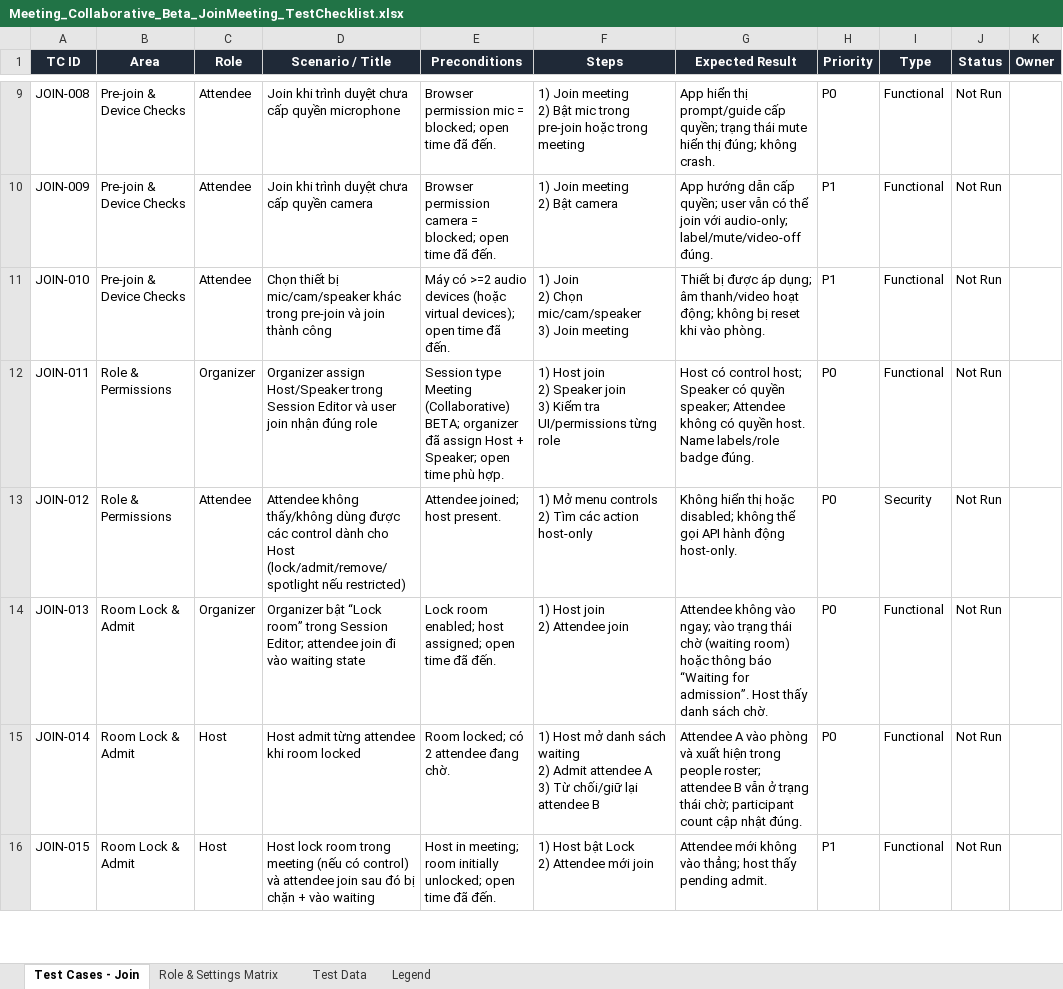
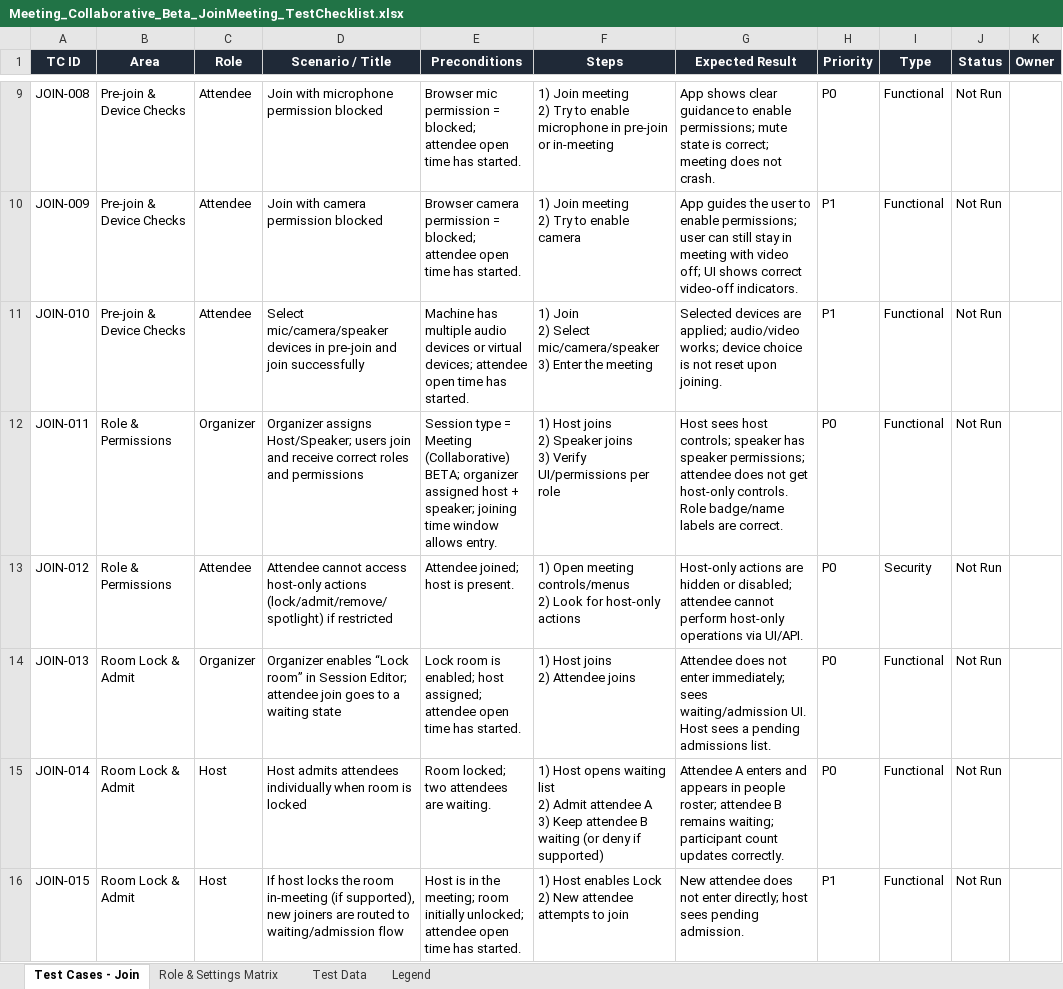
Before and after one commit to vanttnguyen-gif/seft-101, an Excel workbook: Meeting_Collaborative_Beta_JoinMeeting_TestChecklist.xlsx, sheet Test Cases - Join, drawn as a sheet; only a part is shown, gaps mark what is left out; values as stored, in another font and other column widths than the file's, no borders; ↵ is a line break in a cell; the diff covers the shown part only; the diff names each change by its address in the sheet, - before the commit and + after, or states it on an @@ line.

```diff
--- a/Meeting_Collaborative_Beta_JoinMeeting_TestChecklist.xlsx (sheet Test Cases - Join)
+++ b/Meeting_Collaborative_Beta_JoinMeeting_TestChecklist.xlsx (sheet Test Cases - Join)
-D9 (Scenario / Title): Join khi trình duyệt chưa cấp quyền microphone
+D9 (Scenario / Title): Join with microphone permission blocked
-E9 (Preconditions): Browser permission mic = blocked; open time đã đến.
+E9 (Preconditions): Browser mic permission = blocked; attendee open time has started.
-F9 (Steps): …meeting ↵ 2) Bật mic trong pre-join hoặc trong meeting
+F9 (Steps): …meeting ↵ 2) Try to enable microphone in pre-join or in-meeting
-G9 (Expected Result): App hiển thị prompt/guide cấp quyền; trạng thái mute hiển thị đúng; không crash.
+G9 (Expected Result): App shows clear guidance to enable permissions; mute state is correct; meeting does not crash.
-D10 (Scenario / Title): Join khi trình duyệt chưa cấp quyền camera
+D10 (Scenario / Title): Join with camera permission blocked
-E10 (Preconditions): Browser permission camera = blocked; open time đã đến.
+E10 (Preconditions): Browser camera permission = blocked; attendee open time has started.
-F10 (Steps): 1) Join meeting ↵ 2) Bật camera
+F10 (Steps): 1) Join meeting ↵ 2) Try to enable camera
-G10 (Expected Result): App hướng dẫn cấp quyền; user vẫn có thể join với audio-only; label/mute/video-off đúng.
+G10 (Expected Result): App guides the user to enable permissions; user can still stay in meeting with video off; UI shows correct video-off indicators.
-D11 (Scenario / Title): Chọn thiết bị mic/cam/speaker khác trong pre-join và join thành công
+D11 (Scenario / Title): Select mic/camera/speaker devices in pre-join and join successfully
-E11 (Preconditions): Máy có >=2 audio devices (hoặc virtual devices); open time đã đến.
+E11 (Preconditions): Machine has multiple audio devices or virtual devices; attendee open time has started.
-F11 (Steps): …Join ↵ 2) Chọn mic/cam/speaker ↵ 3) Join meeting
+F11 (Steps): …Join ↵ 2) Select mic/camera/speaker ↵ 3) Enter the meeting
-G11 (Expected Result): Thiết bị được áp dụng; âm thanh/video hoạt động; không bị reset khi vào phòng.
+G11 (Expected Result): Selected devices are applied; audio/video works; device choice is not reset upon joining.
-D12 (Scenario / Title): Organizer assign Host/Speaker trong Session Editor và user join nhận đúng role
+D12 (Scenario / Title): Organizer assigns Host/Speaker; users join and receive correct roles and permissions
-E12 (Preconditions): Session type Meeting (Collaborative) BETA; organizer đã assign Host + Speaker; open time phù hợp.
+E12 (Preconditions): Session type = Meeting (Collaborative) BETA; organizer assigned host + speaker; joining time window allows entry.
-F12 (Steps): 1) Host join ↵ 2) Speaker join ↵ 3) Kiểm tra UI/permissions từng role
+F12 (Steps): 1) Host joins ↵ 2) Speaker joins ↵ 3) Verify UI/permissions per role
-G12 (Expected Result): Host có control host; Speaker có quyền speaker; Attendee không có quyền host. Name labels/role badge đúng.
+G12 (Expected Result): Host sees host controls; speaker has speaker permissions; attendee does not get host-only controls. Role badge/name labels are correct.
-D13 (Scenario / Title): Attendee không thấy/không dùng được các control dành cho Host (lock/admit/remove/spotlight nếu restricted)
+D13 (Scenario / Title): Attendee cannot access host-only actions (lock/admit/remove/spotlight) if restricted
-E13 (Preconditions): Attendee joined; host present.
+E13 (Preconditions): Attendee joined; host is present.
-F13 (Steps): 1) Mở menu controls ↵ 2) Tìm các action host-only
+F13 (Steps): 1) Open meeting controls/menus ↵ 2) Look for host-only actions
-G13 (Expected Result): Không hiển thị hoặc disabled; không thể gọi API hành động host-only.
+G13 (Expected Result): Host-only actions are hidden or disabled; attendee cannot perform host-only operations via UI/API.
-D14 (Scenario / Title): Organizer bật “Lock room” trong Session Editor; attendee join đi vào waiting state
+D14 (Scenario / Title): Organizer enables “Lock room” in Session Editor; attendee join goes to a waiting state
-E14 (Preconditions): Lock room enabled; host assigned; open time đã đến.
+E14 (Preconditions): Lock room is enabled; host assigned; attendee open time has started.
-F14 (Steps): 1) Host join ↵ 2) Attendee join
+F14 (Steps): 1) Host joins ↵ 2) Attendee joins
-G14 (Expected Result): Attendee không vào ngay; vào trạng thái chờ (waiting room) hoặc thông báo “Waiting for admission”. Host thấy danh sách chờ.
+G14 (Expected Result): Attendee does not enter immediately; sees waiting/admission UI. Host sees a pending admissions list.
-D15 (Scenario / Title): Host admit từng attendee khi room locked
+D15 (Scenario / Title): Host admits attendees individually when room is locked
-E15 (Preconditions): Room locked; có 2 attendee đang chờ.
+E15 (Preconditions): Room locked; two attendees are waiting.
-F15 (Steps): 1) Host mở danh sách waiting ↵ 2) Admit attendee A ↵ 3) Từ chối/giữ lại attendee B
+F15 (Steps): 1) Host opens waiting list ↵ 2) Admit attendee A ↵ 3) Keep attendee B waiting (or deny if supported)
-G15 (Expected Result): Attendee A vào phòng và xuất hiện trong people roster; attendee B vẫn ở trạng thái chờ; participant count cập nhật đúng.
+G15 (Expected Result): Attendee A enters and appears in people roster; attendee B remains waiting; participant count updates correctly.
-D16 (Scenario / Title): Host lock room trong meeting (nếu có control) và attendee join sau đó bị chặn + vào waiting
+D16 (Scenario / Title): If host locks the room in-meeting (if supported), new joiners are routed to waiting/admission flow
-E16 (Preconditions): Host in meeting; room initially unlocked; open time đã đến.
+E16 (Preconditions): Host is in the meeting; room initially unlocked; attendee open time has started.
-F16 (Steps): 1) Host bật Lock ↵ 2) Attendee mới join
+F16 (Steps): 1) Host enables Lock ↵ 2) New attendee attempts to join
-G16 (Expected Result): Attendee mới không vào thẳng; host thấy pending admit.
+G16 (Expected Result): New attendee does not enter directly; host sees pending admission.
```
Also changed, not shown: 139 edited cells elsewhere in this sheet, sheet Role & Settings Matrix, sheet Test Data, sheet Legend.
